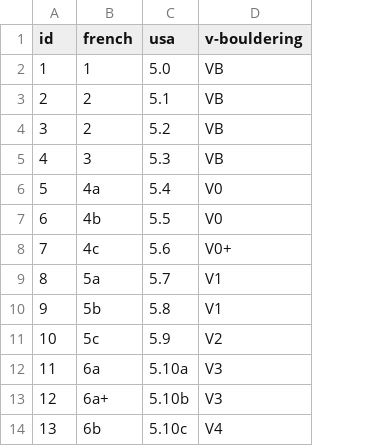
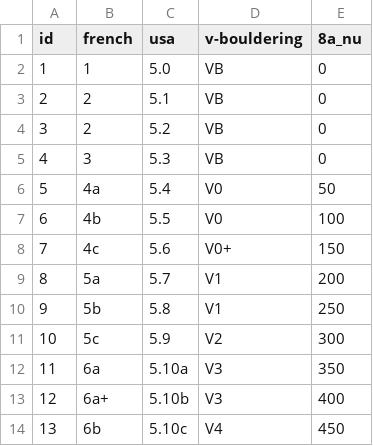
Before and after one commit to bbuysschaert/climbinglogs, a CSV file: climb/grades.csv, drawn as a sheet; only a part is shown; the diff names each change by its address in the sheet, - before the commit and + after, or states it on an @@ line.

```diff
--- a/climb/grades.csv
+++ b/climb/grades.csv
+column E (8a_nu), rows 2-14: 0 | 0 | 0 | 0 | 50 | 100 | 150 | 200 | 250 | 300 | 350 | 400 | 450
```
Also changed, not shown: 6 other files.
